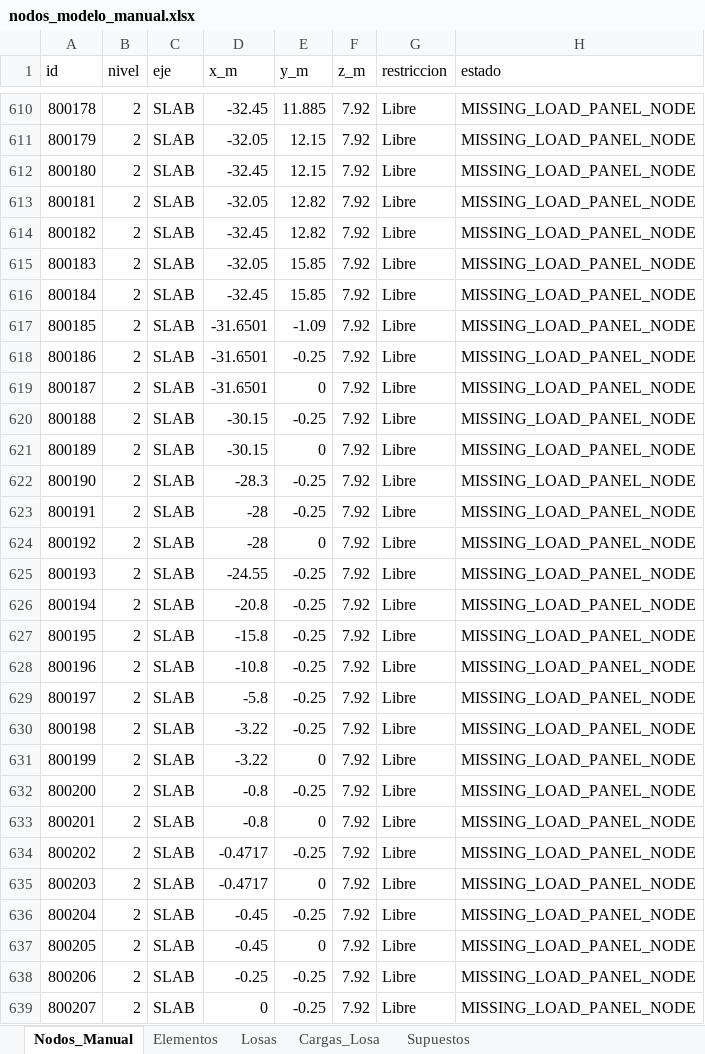
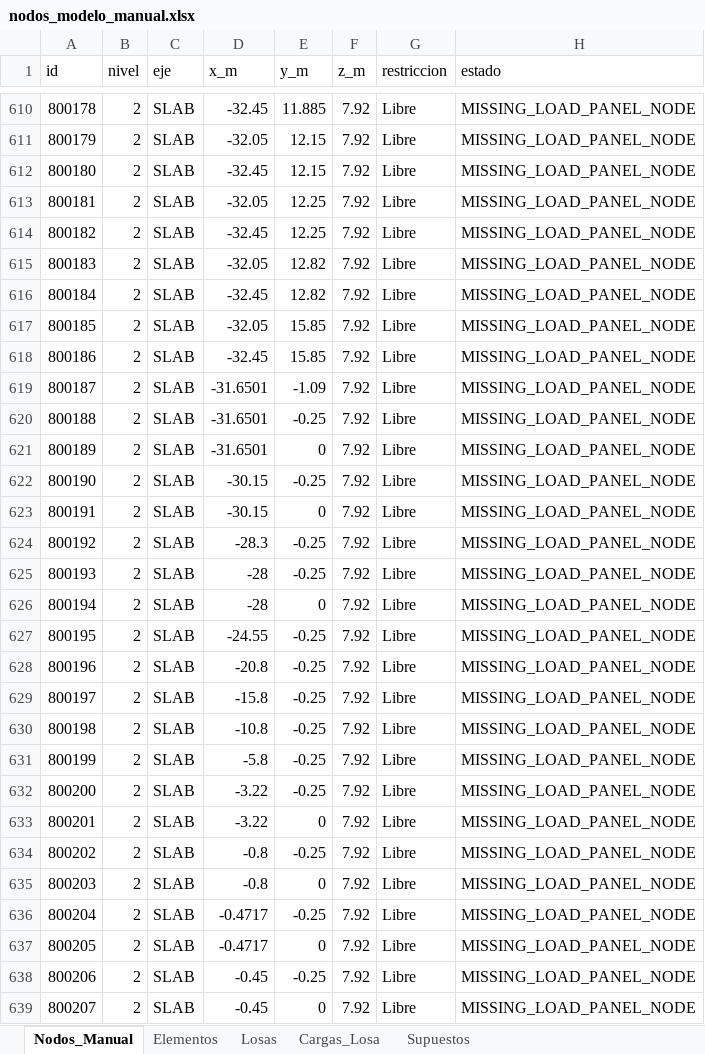
Before and after one commit to jpCaceres123/Proyecto-1-MCOC, an Excel workbook: P1L2/outputs/nodos_modelo_manual.xlsx, sheet Nodos_Manual, drawn as a sheet; only a part is shown, gaps mark what is left out; values as stored, in another font and other column widths than the file's, no borders; the diff covers the shown part only; the diff names each change by its address in the sheet, - before the commit and + after, or states it on an @@ line.

```diff
--- a/P1L2/outputs/nodos_modelo_manual.xlsx (sheet Nodos_Manual)
+++ b/P1L2/outputs/nodos_modelo_manual.xlsx (sheet Nodos_Manual)
-E613:E614 (y_m): 12.82
+E613:E614 (y_m): 12.25
-E615:E616 (y_m): 15.85
+E615:E616 (y_m): 12.82
-D617 (x_m): -31.6501
+D617 (x_m): -32.05
-E617 (y_m): -1.09
+E617 (y_m): 15.85
-D618 (x_m): -31.6501
+D618 (x_m): -32.45
-E618 (y_m): -0.25
+E618 (y_m): 15.85
-E619 (y_m): 0
+E619 (y_m): -1.09
-D620:D621 (x_m): -30.15
+D620:D621 (x_m): -31.6501
-D622 (x_m): -28.3
+D622 (x_m): -30.15
-D623 (x_m): -28
+D623 (x_m): -30.15
-E623 (y_m): -0.25
+E623 (y_m): 0
-D624 (x_m): -28
+D624 (x_m): -28.3
-E624 (y_m): 0
+E624 (y_m): -0.25
-D625 (x_m): -24.55
+D625 (x_m): -28
-D626 (x_m): -20.8
+D626 (x_m): -28
-E626 (y_m): -0.25
+E626 (y_m): 0
-D627 (x_m): -15.8
+D627 (x_m): -24.55
-D628 (x_m): -10.8
+D628 (x_m): -20.8
-D629 (x_m): -5.8
+D629 (x_m): -15.8
-D630 (x_m): -3.22
+D630 (x_m): -10.8
-D631 (x_m): -3.22
+D631 (x_m): -5.8
-E631 (y_m): 0
+E631 (y_m): -0.25
-D632:D633 (x_m): -0.8
+D632:D633 (x_m): -3.22
-D634:D635 (x_m): -0.4717
+D634:D635 (x_m): -0.8
-D636:D637 (x_m): -0.45
+D636:D637 (x_m): -0.4717
-D638 (x_m): -0.25
+D638 (x_m): -0.45
-D639 (x_m): 0
+D639 (x_m): -0.45
-E639 (y_m): -0.25
+E639 (y_m): 0
```
Also changed, not shown: 16 added rows and 1144 edited cells elsewhere in this sheet, sheet Losas, sheet Cargas_Losa, sheet Elementos, P1L2/outputs/losas_modelo.xlsx, 23 other files.
